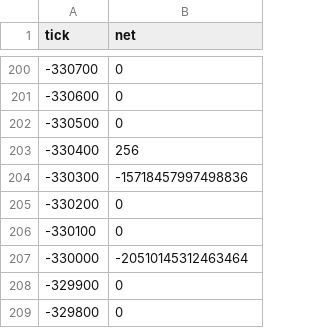
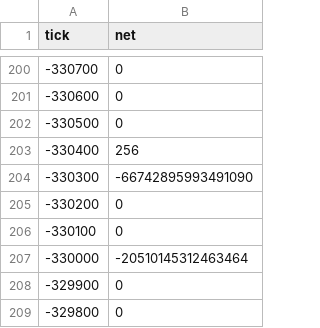
Before and after one commit to rudiafandi16/rsgp-usdc-depth, a CSV file: state/liq_snapshot.csv, drawn as a sheet; only a part is shown, gaps mark what is left out; the diff covers the shown part only.

```diff
--- a/state/liq_snapshot.csv
+++ b/state/liq_snapshot.csv
@@ -203,3 +203,3 @@ tick,net
 -330400,256
--330300,-15718457997498836
+-330300,-66742895993491090
 -330200,0
```
Also changed, not shown: 34 edited cells elsewhere in this file, state/liq_events.csv, 2 other files.
